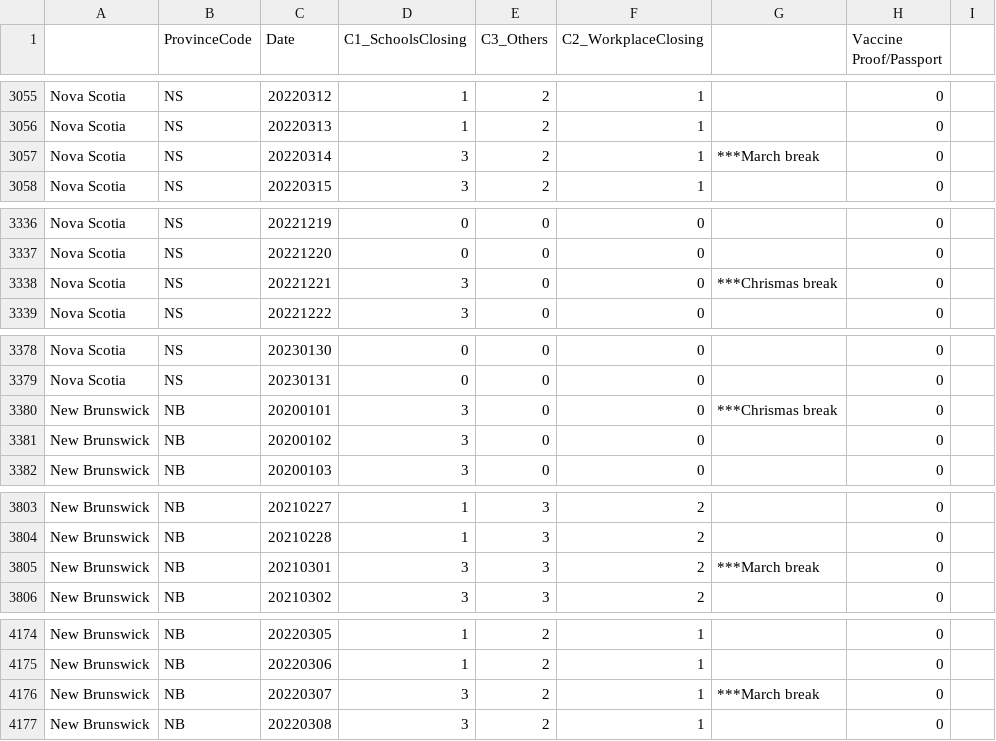
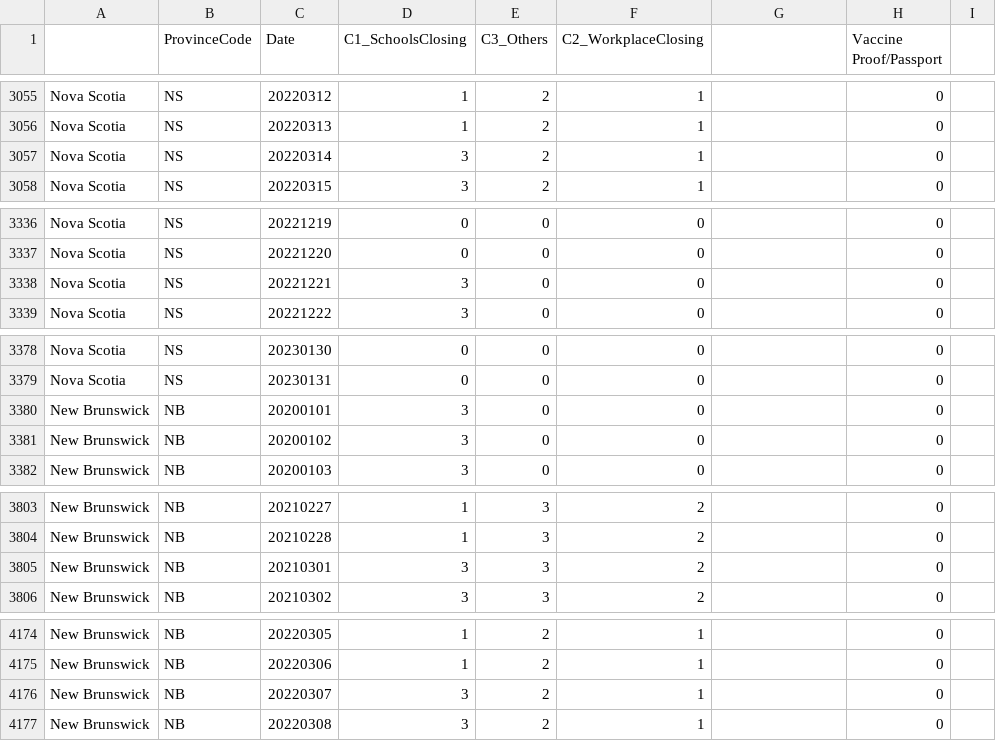
Before and after one commit to ddick8/Covid-19-Policy-Response-Canadian-tracker, a CSV file: Data/Provincial_Data.csv, drawn as a sheet; only a part is shown, gaps mark what is left out; the diff covers the shown part only.

```diff
--- a/Data/Provincial_Data.csv
+++ b/Data/Provincial_Data.csv
@@ -3056,3 +3056,3 @@ Nova Scotia,NS,20220312,1,2,1,,0,
 Nova Scotia,NS,20220313,1,2,1,,0,
-Nova Scotia,NS,20220314,3,2,1,***March break ,0,
+Nova Scotia,NS,20220314,3,2,1,,0,
 Nova Scotia,NS,20220315,3,2,1,,0,
@@ -3337,3 +3337,3 @@ Nova Scotia,NS,20221219,0,0,0,,0,
 Nova Scotia,NS,20221220,0,0,0,,0,
-Nova Scotia,NS,20221221,3,0,0,***Chrismas break ,0,
+Nova Scotia,NS,20221221,3,0,0,,0,
 Nova Scotia,NS,20221222,3,0,0,,0,
@@ -3379,3 +3379,3 @@ Nova Scotia,NS,20230130,0,0,0,,0,
 Nova Scotia,NS,20230131,0,0,0,,0,
-New Brunswick,NB,20200101,3,0,0,***Chrismas break ,0,
+New Brunswick,NB,20200101,3,0,0,,0,
 New Brunswick,NB,20200102,3,0,0,,0,
@@ -3804,3 +3804,3 @@ New Brunswick,NB,20210227,1,3,2,,0,
 New Brunswick,NB,20210228,1,3,2,,0,
-New Brunswick,NB,20210301,3,3,2,***March break ,0,
+New Brunswick,NB,20210301,3,3,2,,0,
 New Brunswick,NB,20210302,3,3,2,,0,
@@ -4175,3 +4175,3 @@ New Brunswick,NB,20220305,1,2,1,,0,
 New Brunswick,NB,20220306,1,2,1,,0,
-New Brunswick,NB,20220307,3,2,1,***March break ,0,
+New Brunswick,NB,20220307,3,2,1,,0,
 New Brunswick,NB,20220308,3,2,1,,0,
```
Also changed, not shown: 61 edited cells elsewhere in this file.
